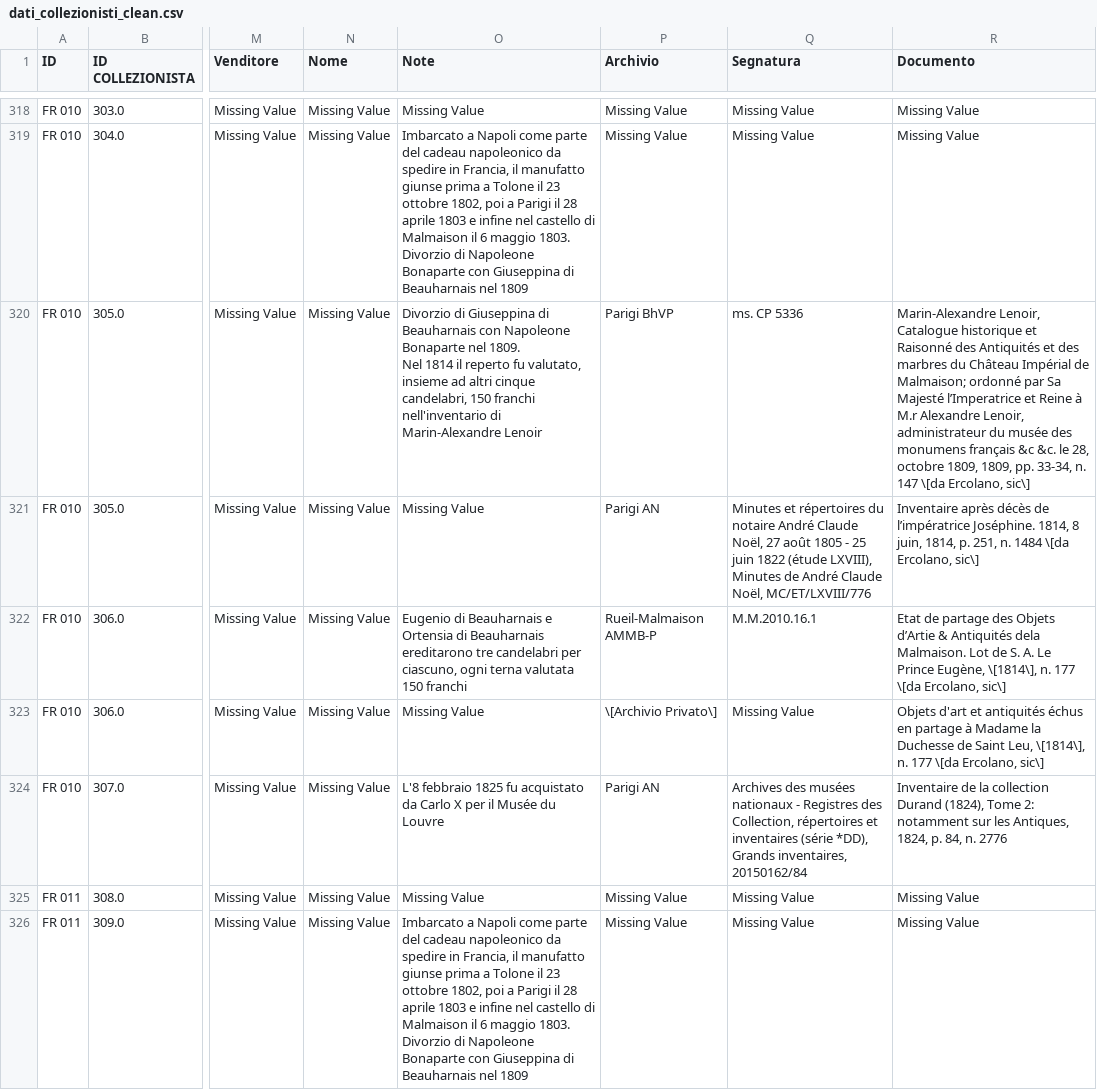
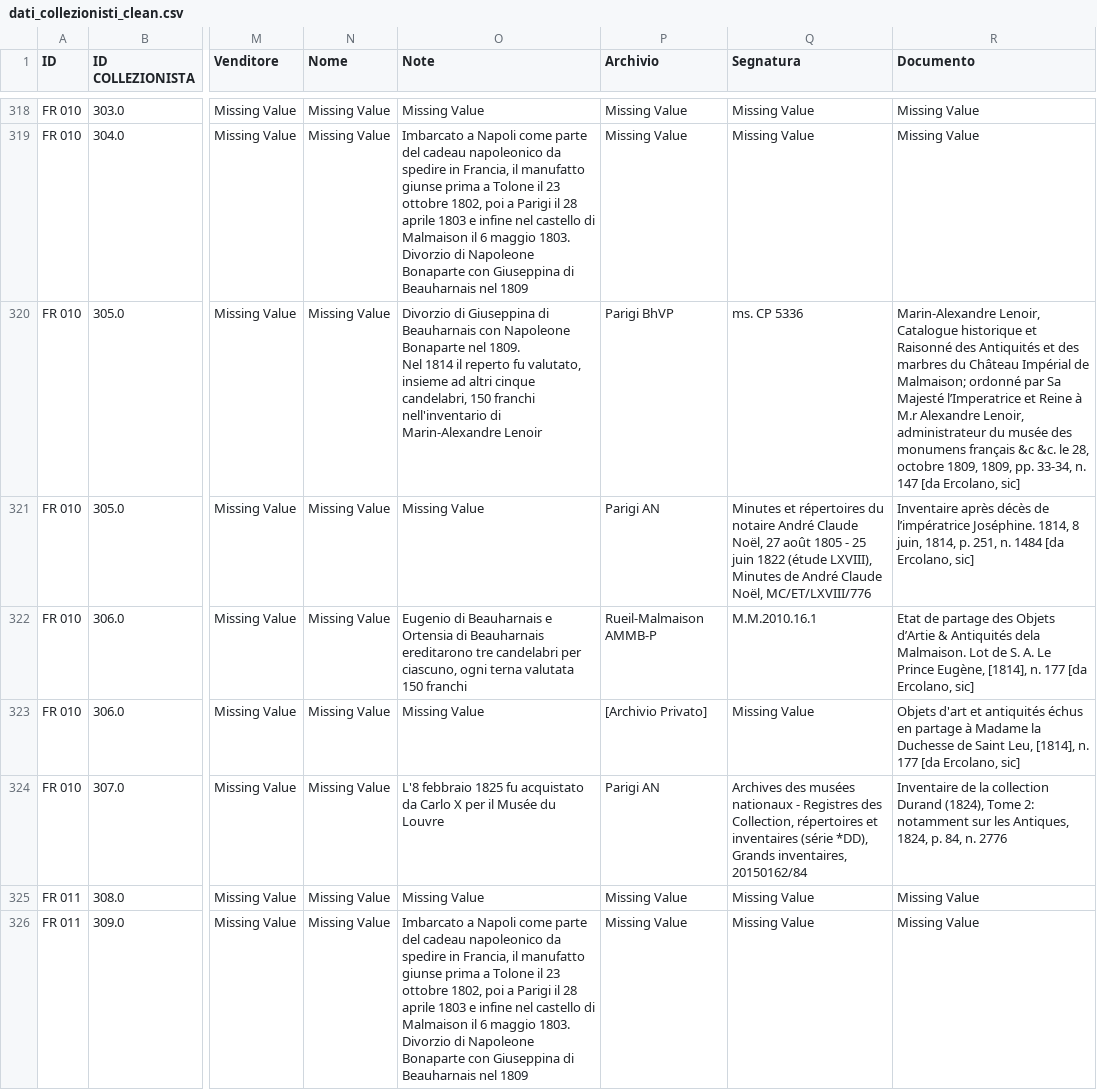
Before and after one commit to bianchi-john/memorabilia-pompeiana, a CSV file: data/dati_collezionisti_clean.csv, drawn as a sheet; only a part is shown, gaps mark what is left out; the diff covers the shown part only; the diff names each change by its address in the sheet, - before the commit and + after, or states it on an @@ line.

```diff
--- a/data/dati_collezionisti_clean.csv
+++ b/data/dati_collezionisti_clean.csv
-R320 (Documento): …n. 147 \[da Ercolano, sic\]
+R320 (Documento): …n. 147 [da Ercolano, sic]
-R321 (Documento): …n. 1484 \[da Ercolano, sic\]
+R321 (Documento): …n. 1484 [da Ercolano, sic]
-R322 (Documento): …Prince Eugène, \[1814\], n. 177 \[da Ercolano, sic\]
+R322 (Documento): …Prince Eugène, [1814], n. 177 [da Ercolano, sic]
-P323 (Archivio): \[Archivio Privato\]
+P323 (Archivio): [Archivio Privato]
-R323 (Documento): …Saint Leu, \[1814\], n. 177 \[da Ercolano, sic\]
+R323 (Documento): …Saint Leu, [1814], n. 177 [da Ercolano, sic]
```
Also changed, not shown: 105 edited cells elsewhere in this file, data/abbreviazioni_bibliografia.csv, data/dati_scavo_clean.csv, 2 other files.
